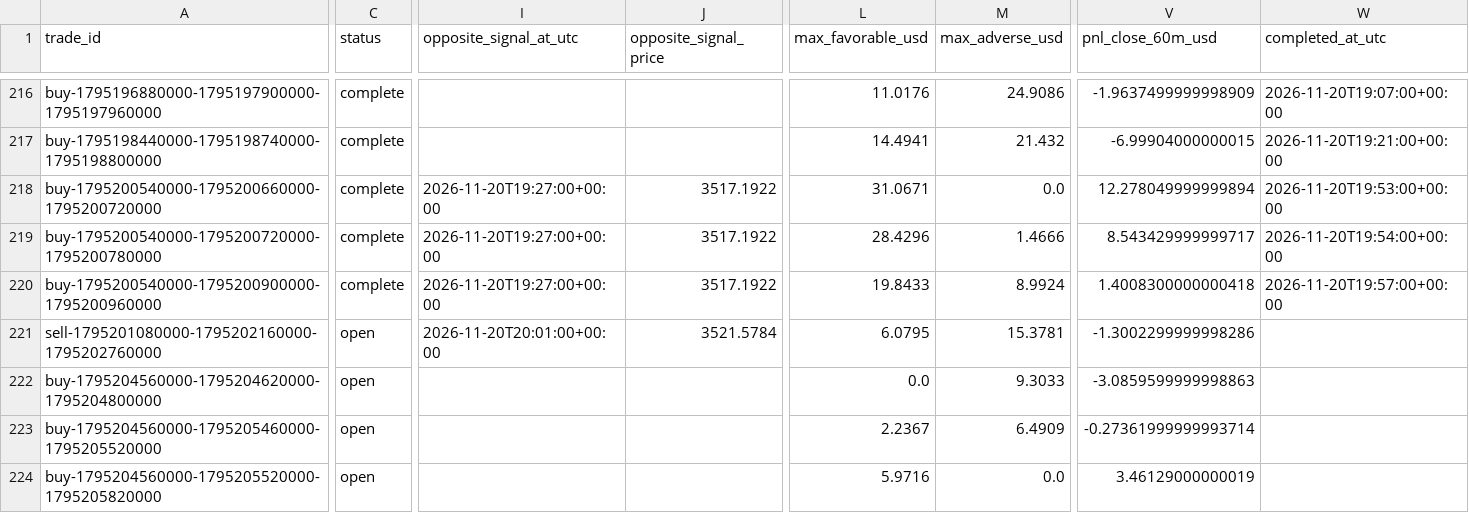
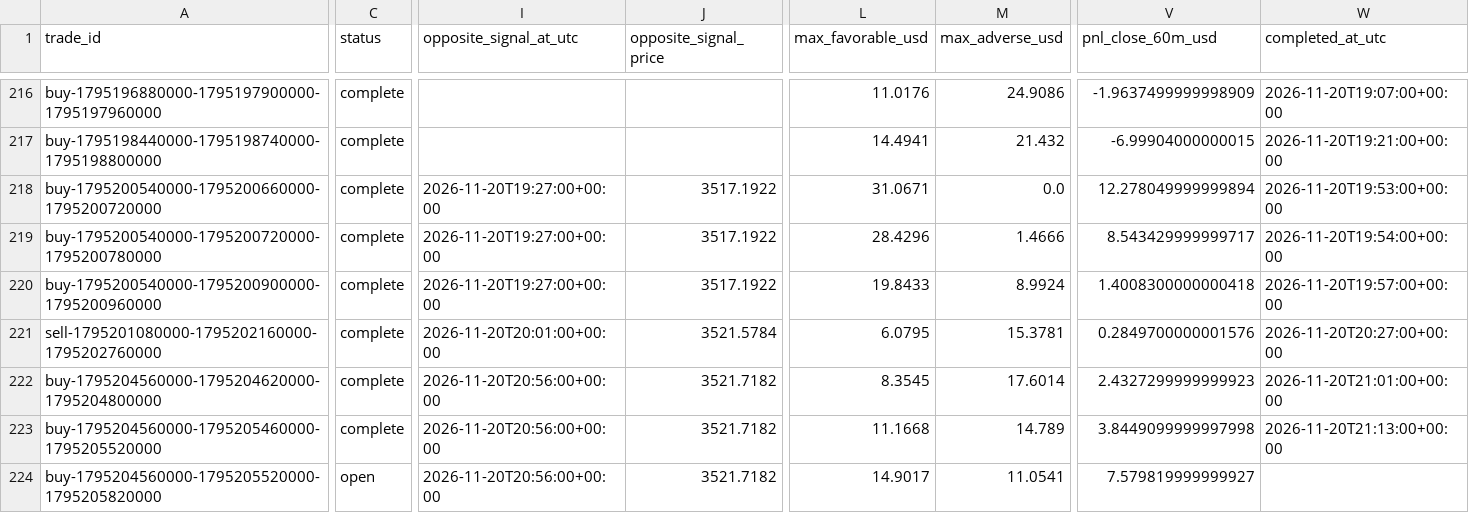
Before and after one commit to salehrbo1-cell/Alert-bot, a CSV file: research/sonic_paper/trades.csv, drawn as a sheet; only a part is shown, gaps mark what is left out; the diff covers the shown part only; the diff names each change by its address in the sheet, - before the commit and + after, or states it on an @@ line.

Commit message:
Update Samo paper-monitor observations

```diff
--- a/research/sonic_paper/trades.csv
+++ b/research/sonic_paper/trades.csv
-C221:C223 (status): open
+C221:C223 (status): complete
-V221 (pnl_close_60m_usd): -1.3002299999998286
+V221 (pnl_close_60m_usd): 0.2849700000001576
-W221 (completed_at_utc): (empty)
+W221 (completed_at_utc): 2026-11-20T20:27:00+00:00
-I222:I224 (opposite_signal_at_utc): (empty)
+I222:I224 (opposite_signal_at_utc): 2026-11-20T20:56:00+00:00
-J222:J224 (opposite_signal_price): (empty)
+J222:J224 (opposite_signal_price): 3521.7182
-L222 (max_favorable_usd): 0.0
+L222 (max_favorable_usd): 8.3545
-M222 (max_adverse_usd): 9.3033
+M222 (max_adverse_usd): 17.6014
-V222 (pnl_close_60m_usd): -3.0859599999998863
+V222 (pnl_close_60m_usd): 2.4327299999999923
-W222 (completed_at_utc): (empty)
+W222 (completed_at_utc): 2026-11-20T21:01:00+00:00
-L223 (max_favorable_usd): 2.2367
+L223 (max_favorable_usd): 11.1668
-M223 (max_adverse_usd): 6.4909
+M223 (max_adverse_usd): 14.789
-V223 (pnl_close_60m_usd): -0.27361999999993714
+V223 (pnl_close_60m_usd): 3.8449099999997998
-W223 (completed_at_utc): (empty)
+W223 (completed_at_utc): 2026-11-20T21:13:00+00:00
-L224 (max_favorable_usd): 5.9716
+L224 (max_favorable_usd): 14.9017
-M224 (max_adverse_usd): 0.0
+M224 (max_adverse_usd): 11.0541
-V224 (pnl_close_60m_usd): 3.46129000000019
+V224 (pnl_close_60m_usd): 7.579819999999927
```
Also changed, not shown: 4 added rows and 27 edited cells elsewhere in this file, research/sonic_paper/exit_rule_m5_structure.csv, research/sonic_paper/exit_rule_step_resistance.csv, 4 other files.
